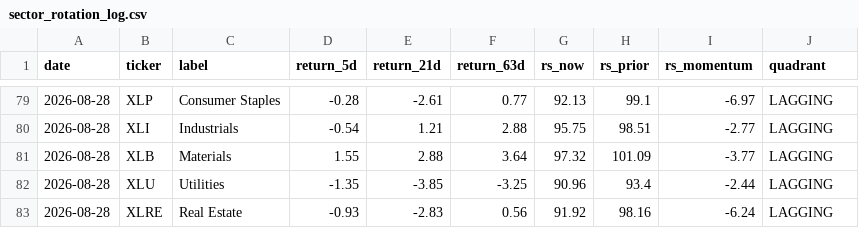
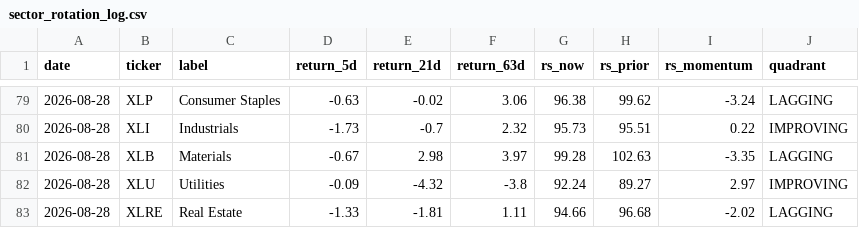
Before and after one commit to one7rade-byte/gex-tracker, a CSV file: sector_rotation_log.csv, drawn as a sheet; only a part is shown, gaps mark what is left out; the diff covers the shown part only.

```diff
--- a/sector_rotation_log.csv
+++ b/sector_rotation_log.csv
@@ -79,5 +79,5 @@ date,ticker,label,return_5d,return_21d,return_63d,rs_now,rs_prior,rs_momentum,qu
-2026-08-28,XLP,Consumer Staples,-0.28,-2.61,0.77,92.13,99.1,-6.97,LAGGING
-2026-08-28,XLI,Industrials,-0.54,1.21,2.88,95.75,98.51,-2.77,LAGGING
-2026-08-28,XLB,Materials,1.55,2.88,3.64,97.32,101.09,-3.77,LAGGING
-2026-08-28,XLU,Utilities,-1.35,-3.85,-3.25,90.96,93.4,-2.44,LAGGING
-2026-08-28,XLRE,Real Estate,-0.93,-2.83,0.56,91.92,98.16,-6.24,LAGGING
+2026-08-28,XLP,Consumer Staples,-0.63,-0.02,3.06,96.38,99.62,-3.24,LAGGING
+2026-08-28,XLI,Industrials,-1.73,-0.7,2.32,95.73,95.51,0.22,IMPROVING
+2026-08-28,XLB,Materials,-0.67,2.98,3.97,99.28,102.63,-3.35,LAGGING
+2026-08-28,XLU,Utilities,-0.09,-4.32,-3.8,92.24,89.27,2.97,IMPROVING
+2026-08-28,XLRE,Real Estate,-1.33,-1.81,1.11,94.66,96.68,-2.02,LAGGING
```
Also changed, not shown: 83 edited cells elsewhere in this file, 1 other file.
